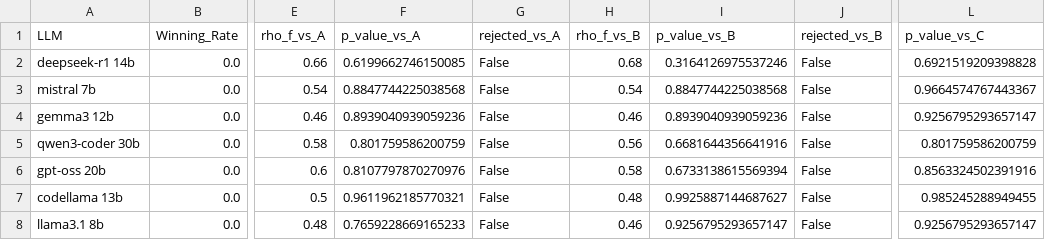
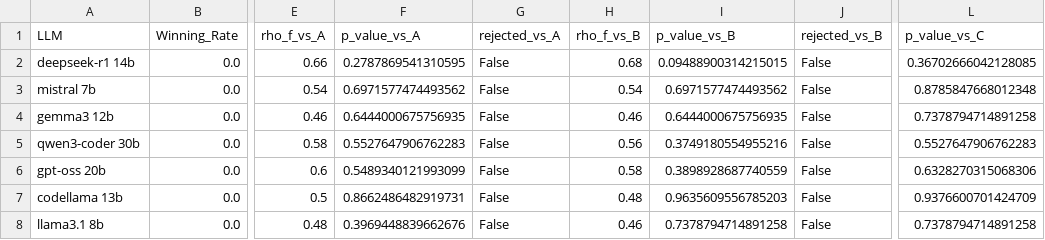
Before and after one commit to Maes95/llm-commit-classification, a CSV file: analysis/results/alt_test_results_bpc_eps0_15.csv, drawn as a sheet; only a part is shown, gaps mark what is left out; the diff names each change by its address in the sheet, - before the commit and + after, or states it on an @@ line.

```diff
--- a/analysis/results/alt_test_results_bpc_eps0_15.csv
+++ b/analysis/results/alt_test_results_bpc_eps0_15.csv
-F2 (p_value_vs_A): 0.6199662746150085
+F2 (p_value_vs_A): 0.2787869541310595
-I2 (p_value_vs_B): 0.3164126975537246
+I2 (p_value_vs_B): 0.09488900314215015
-L2 (p_value_vs_C): 0.6921519209398828
+L2 (p_value_vs_C): 0.36702666042128085
-F3 (p_value_vs_A): 0.8847744225038568
+F3 (p_value_vs_A): 0.6971577474493562
-I3 (p_value_vs_B): 0.8847744225038568
+I3 (p_value_vs_B): 0.6971577474493562
-L3 (p_value_vs_C): 0.9664574767443367
+L3 (p_value_vs_C): 0.8785847668012348
-F4 (p_value_vs_A): 0.8939040939059236
+F4 (p_value_vs_A): 0.6444000675756935
-I4 (p_value_vs_B): 0.8939040939059236
+I4 (p_value_vs_B): 0.6444000675756935
-L4 (p_value_vs_C): 0.9256795293657147
+L4 (p_value_vs_C): 0.7378794714891258
-F5 (p_value_vs_A): 0.801759586200759
+F5 (p_value_vs_A): 0.5527647906762283
-I5 (p_value_vs_B): 0.6681644356641916
+I5 (p_value_vs_B): 0.3749180554955216
-L5 (p_value_vs_C): 0.801759586200759
+L5 (p_value_vs_C): 0.5527647906762283
-F6 (p_value_vs_A): 0.8107797870270976
+F6 (p_value_vs_A): 0.5489340121993099
-I6 (p_value_vs_B): 0.6733138615569394
+I6 (p_value_vs_B): 0.3898928687740559
-L6 (p_value_vs_C): 0.8563324502391916
+L6 (p_value_vs_C): 0.6328270315068306
-F7 (p_value_vs_A): 0.9611962185770321
+F7 (p_value_vs_A): 0.8662486482919731
-I7 (p_value_vs_B): 0.9925887144687627
+I7 (p_value_vs_B): 0.9635609556785203
-L7 (p_value_vs_C): 0.985245288949455
+L7 (p_value_vs_C): 0.9376600701424709
-F8 (p_value_vs_A): 0.7659228669165233
+F8 (p_value_vs_A): 0.3969448839662676
-I8 (p_value_vs_B): 0.9256795293657147
+I8 (p_value_vs_B): 0.7378794714891258
-L8 (p_value_vs_C): 0.9256795293657147
+L8 (p_value_vs_C): 0.7378794714891258
```
Also changed, not shown: analysis/results/alt_test_results_bfc_eps0_15.csv, analysis/results/alt_test_results_combined_eps0_15.csv, 3 other files.
